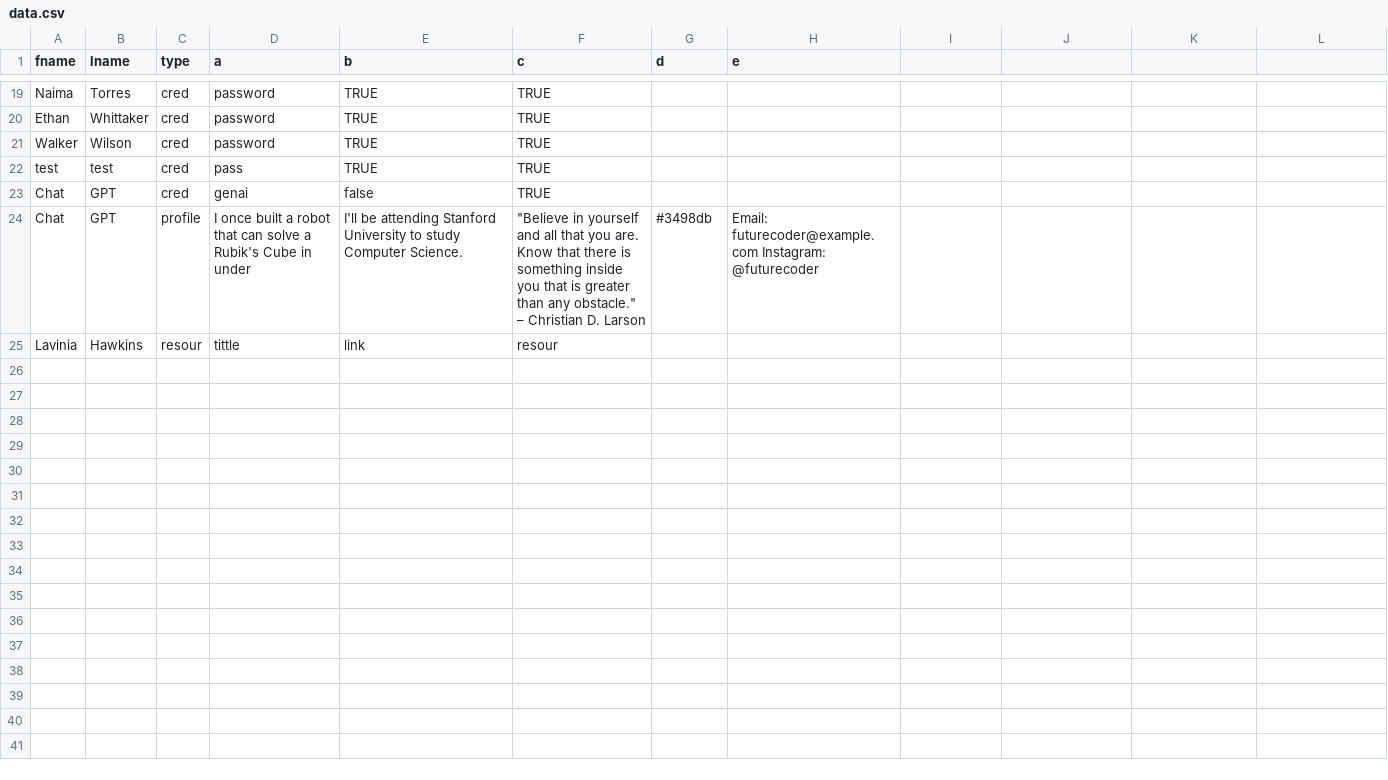
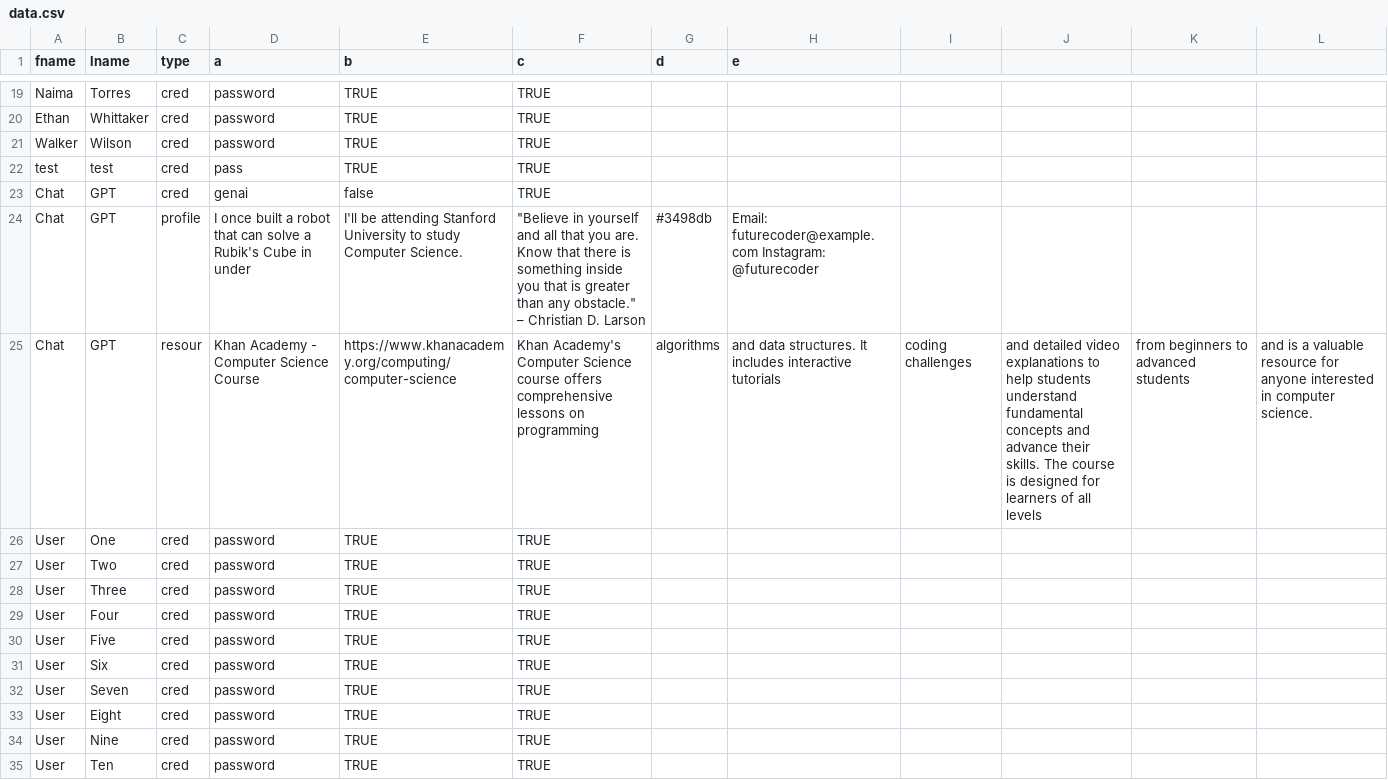
Before and after one commit to lhawkins22/senior, a CSV file: data/data.csv, drawn as a sheet; only a part is shown, gaps mark what is left out.

```diff
--- a/data/data.csv
+++ b/data/data.csv
@@ -24,2 +24,12 @@ fname,lname,type,a,b,c,d,e
 "Chat","GPT","profile","I once built a robot that can solve a Rubik's Cube in under ","I'll be attending Stanford University to study Computer Science.","""Believe in yourself and all that you are. Know that there is something inside you that is greater than any obstacle."" – Christian D. Larson","#3498db","Email: futurecoder@example.com Instagram: @futurecoder"
-"Lavinia","Hawkins","resour","tittle","link","resour","",""
+Chat,GPT,"resour",Khan Academy - Computer Science Course,https://www.khanacademy.org/computing/computer-science,Khan Academy's Computer Science course offers comprehensive lessons on programming, algorithms, and data structures. It includes interactive tutorials, coding challenges, and detailed video explanations to help students understand fundamental concepts and advance their skills. The course is designed for learners of all levels, from beginners to advanced students, and is a valuable resource for anyone interested in computer science.,,
+User,One,cred,password,TRUE,TRUE,,
+User,Two,cred,password,TRUE,TRUE,,
+User,Three,cred,password,TRUE,TRUE,,
+User,Four,cred,password,TRUE,TRUE,,
+User,Five,cred,password,TRUE,TRUE,,
+User,Six,cred,password,TRUE,TRUE,,
+User,Seven,cred,password,TRUE,TRUE,,
+User,Eight,cred,password,TRUE,TRUE,,
+User,Nine,cred,password,TRUE,TRUE,,
+User,Ten,cred,password,TRUE,TRUE,,
```
Also changed, not shown: 5 other files.
